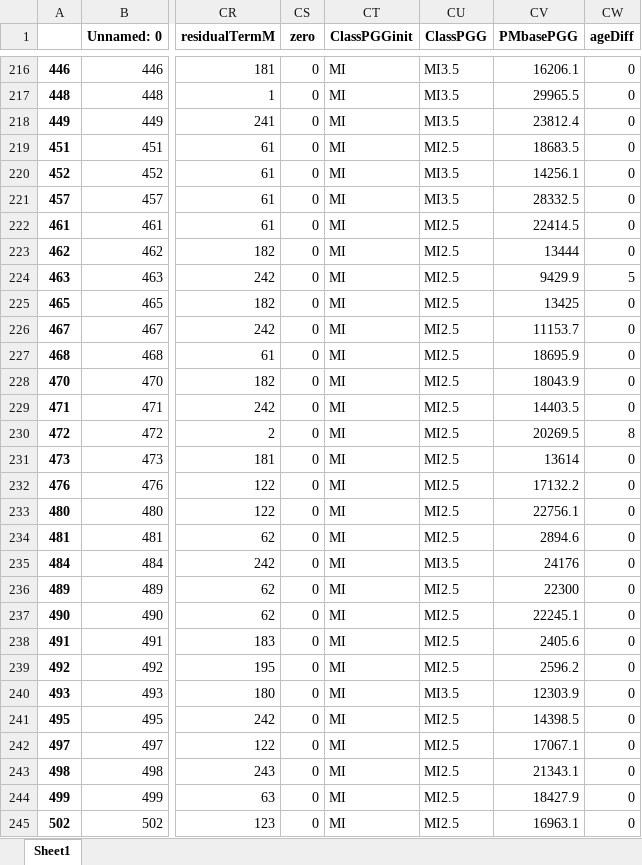
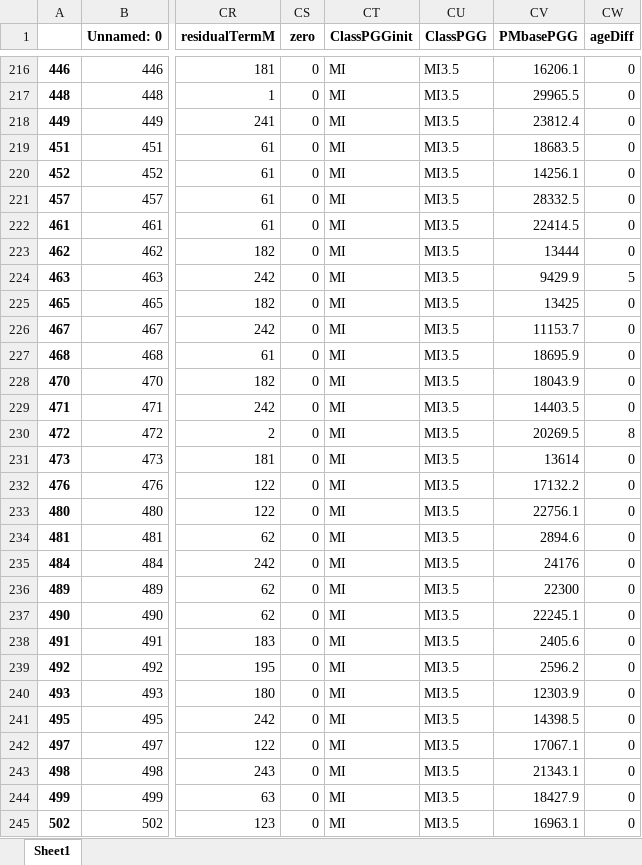
Before and after one commit to JoelImperio/TestFlask, an Excel workbook: zJO/check portefeuille.xlsx, sheet Sheet1, drawn as a sheet; only a part is shown, gaps mark what is left out; values as stored, in another font and other column widths than the file's, no borders; the diff covers the shown part only; the diff names each change by its address in the sheet, - before the commit and + after, or states it on an @@ line.

```diff
--- a/zJO/check portefeuille.xlsx (sheet Sheet1)
+++ b/zJO/check portefeuille.xlsx (sheet Sheet1)
-CU219 (ClassPGG): MI2.5
+CU219 (ClassPGG): MI3.5
-CU222:CU234 (ClassPGG): MI2.5
+CU222:CU234 (ClassPGG): MI3.5
-CU236:CU239 (ClassPGG): MI2.5
+CU236:CU239 (ClassPGG): MI3.5
-CU241:CU245 (ClassPGG): MI2.5
+CU241:CU245 (ClassPGG): MI3.5
```
Also changed, not shown: 384 edited cells elsewhere in this sheet, 7 other files.
